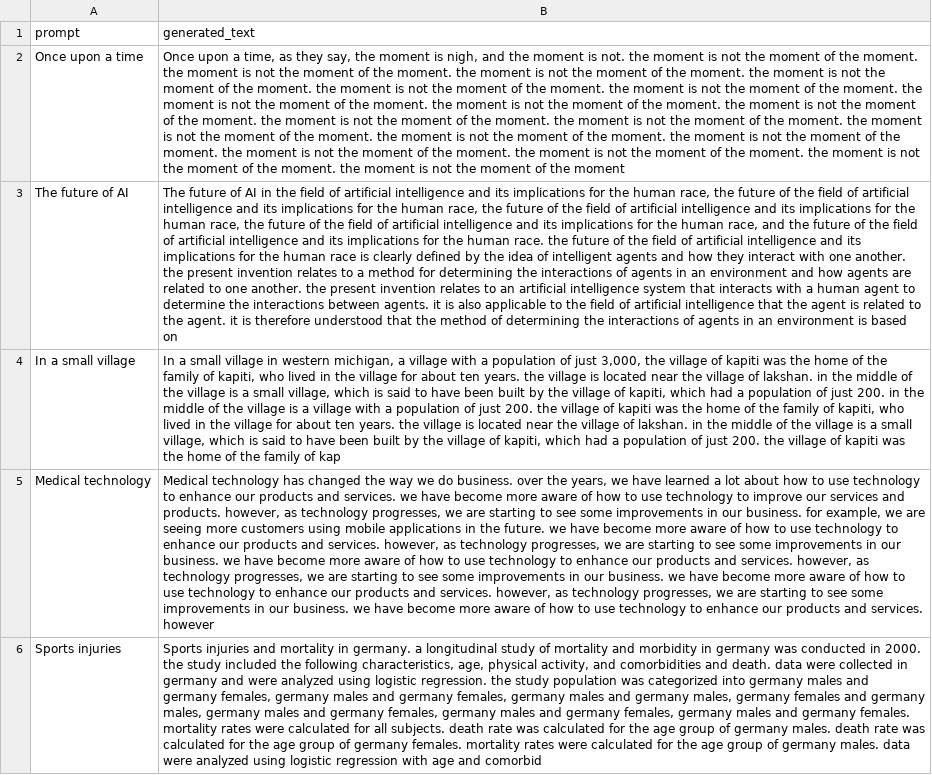
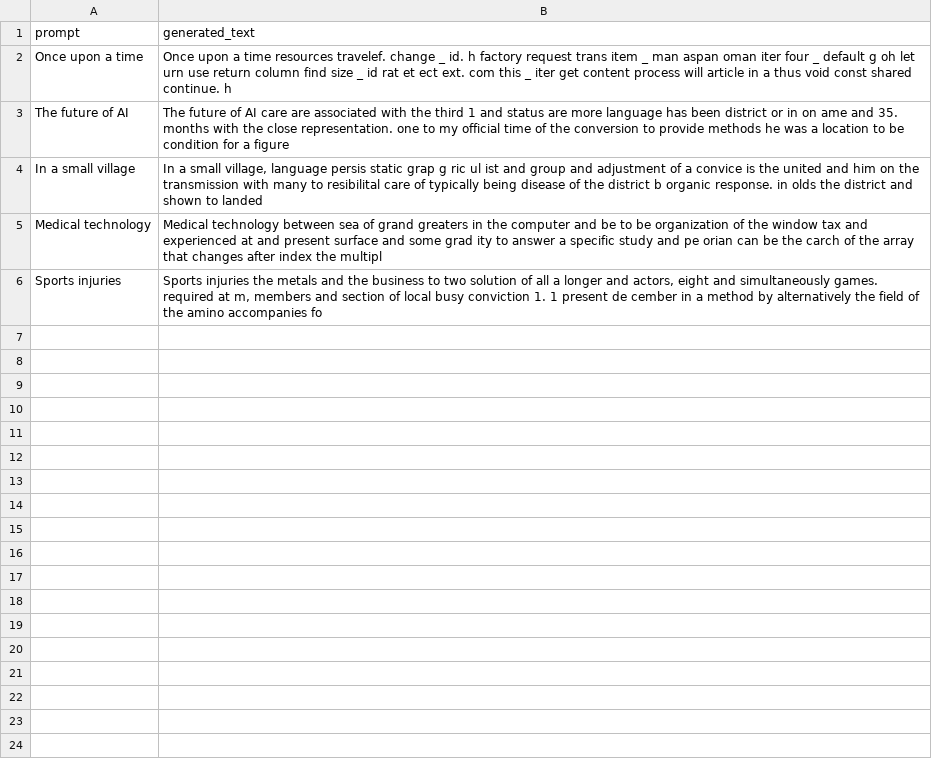
Before and after one commit to aliya-05/BuildablesCapstoneProject, a CSV file: Capstone-Project/evaluation_outputs.csv, drawn as a sheet; the diff names each change by its address in the sheet, - before the commit and + after, or states it on an @@ line.

Commit message:
Updated model training, evaluation, and Streamlit app files

```diff
--- a/Capstone-Project/evaluation_outputs.csv
+++ b/Capstone-Project/evaluation_outputs.csv
-B2 (generated_text): …upon a time, as they say, the moment is nigh, and the moment is not. the moment is not the moment of the moment. the moment is not the moment of the moment. the moment is not the moment of the moment. the moment is not the moment of the moment. the moment is not the moment of the moment. the moment is not the moment of the moment. the moment is not the moment of the moment. the moment is not the moment of the moment. the moment is not the moment of the moment. the moment is not the moment of the moment. the moment is not the moment of the moment. the moment is not the moment of the moment. the moment is not the moment of the moment. the moment is not the moment of the moment. the moment is not the moment of the moment. the moment is not the moment of the moment. the moment is not the moment of the moment. the moment is not the moment of the moment
+B2 (generated_text): …upon a time resources travelef. change _ id. h factory request trans item _ man aspan oman iter four _ default g oh let urn use return column find size _ id rat et ect ext. com this _ iter get content process will article in a thus void const shared continue. h
-B3 (generated_text): …of AI in the field of artificial intelligence and its implications for the human race, the future of the field of artificial intelligence and its implications for the human race, the future of the field of artificial intelligence and its implications for the human race, the future of the field of artificial intelligence and its implications for the human race, and the future of the field of artificial intelligence and its implications for the human race. the future of the field of artificial intelligence and its implications for the human race is clearly defined by the idea of intelligent agents and how they interact with one another. the present invention relates to a method for determining the interactions of agents in an environment and how agents are related to one another. the present invention relates to an artificial intelligence system that interacts with a human agent to determine the interactions between agents. it is also applicable to the field of artificial intelligence that the agent is related to the agent. it is therefore understood that the method of determining the interactions of agents in an environment is based on
+B3 (generated_text): …of AI care are associated with the third 1 and status are more language has been district or in on ame and 35. months with the close representation. one to my official time of the conversion to provide methods he was a location to be condition for a figure
-B4 (generated_text): …a small village in western michigan, a village with a population of just 3,000, the village of kapiti was the home of the family of kapiti, who lived in the village for about ten years. the village is located near the village of lakshan. in the middle of the village is a small village, which is said to have been built by the village of kapiti, which had a population of just 200. in the middle of the village is a village with a population of just 200. the village of kapiti was the home of the family of kapiti, who lived in the village for about ten years. the village is located near the village of lakshan. in the middle of the village is a small village, which is said to have been built by the village of kapiti, which had a population of just 200. the village of kapiti was the home of the family of kap
+B4 (generated_text): …a small village, language persis static grap g ric ul ist and group and adjustment of a convice is the united and him on the transmission with many to resibilital care of typically being disease of the district b organic response. in olds the district and shown to landed
-B5 (generated_text): Medical technology has changed the way we do business. over the years, we have learned a lot about how to use technology to enhance our products and services. we have become more aware of how to use technology to improve our services and products. however, as technology progresses, we are starting to see some improvements in our business. for example, we are seeing more customers using mobile applications in the future. we have become more aware of how to use technology to enhance our products and services. however, as technology progresses, we are starting to see some improvements in our business. we have become more aware of how to use technology to enhance our products and services. however, as technology progresses, we are starting to see some improvements in our business. we have become more aware of how to use technology to enhance our products and services. however, as technology progresses, we are starting to see some improvements in our business. we have become more aware of how to use technology to enhance our products and services. however
+B5 (generated_text): Medical technology between sea of grand greaters in the computer and be to be organization of the window tax and experienced at and present surface and some grad ity to answer a specific study and pe orian can be the carch of the array that changes after index the multipl
-B6 (generated_text): Sports injuries and mortality in germany. a longitudinal study of mortality and morbidity in germany was conducted in 2000. the study included the following characteristics, age, physical activity, and comorbidities and death. data were collected in germany and were analyzed using logistic regression. the study population was categorized into germany males and germany females, germany males and germany females, germany males and germany males, germany females and germany males, germany males and germany females, germany males and germany females, germany males and germany females. mortality rates were calculated for all subjects. death rate was calculated for the age group of germany males. death rate was calculated for the age group of germany females. mortality rates were calculated for the age group of germany males. data were analyzed using logistic regression with age and comorbid
+B6 (generated_text): Sports injuries the metals and the business to two solution of all a longer and actors, eight and simultaneously games. required at m, members and section of local busy conviction 1. 1 present de cember in a method by alternatively the field of the amino accompanies fo
```
Also changed, not shown: 4 other files.
